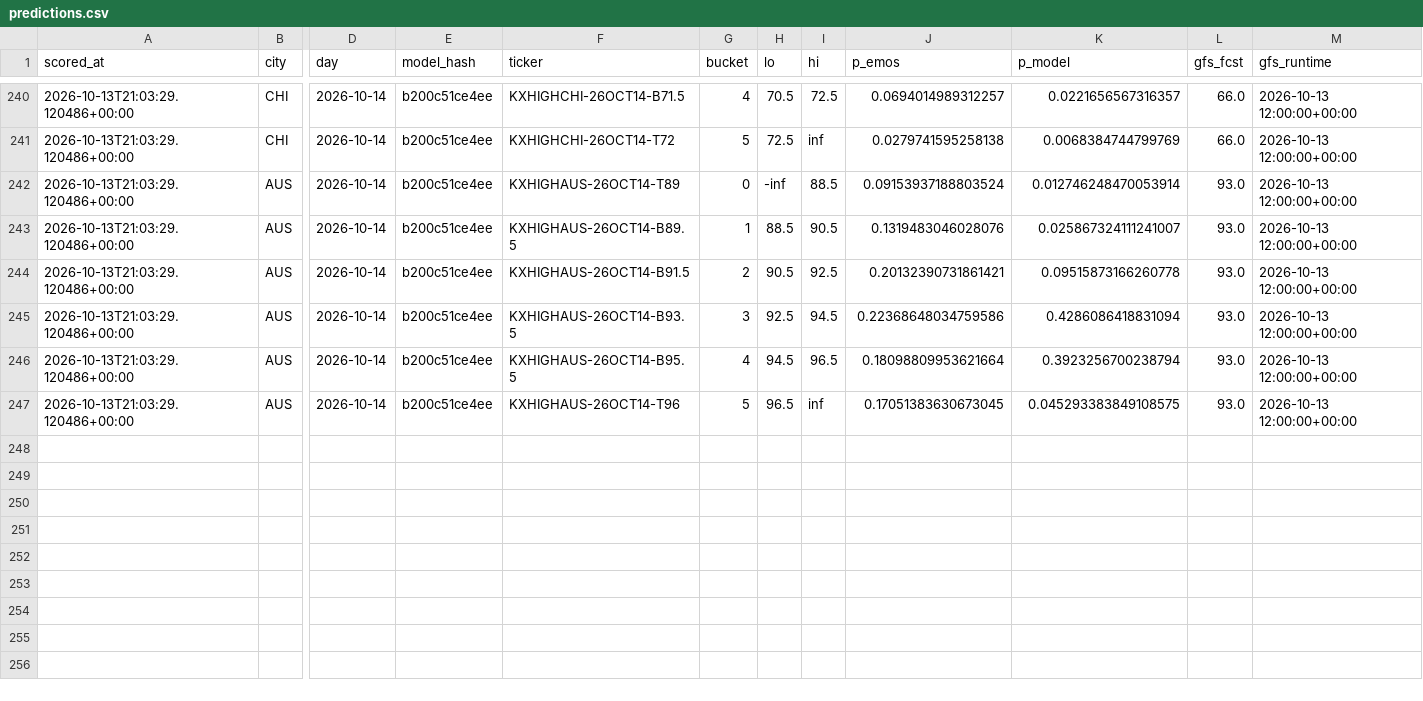
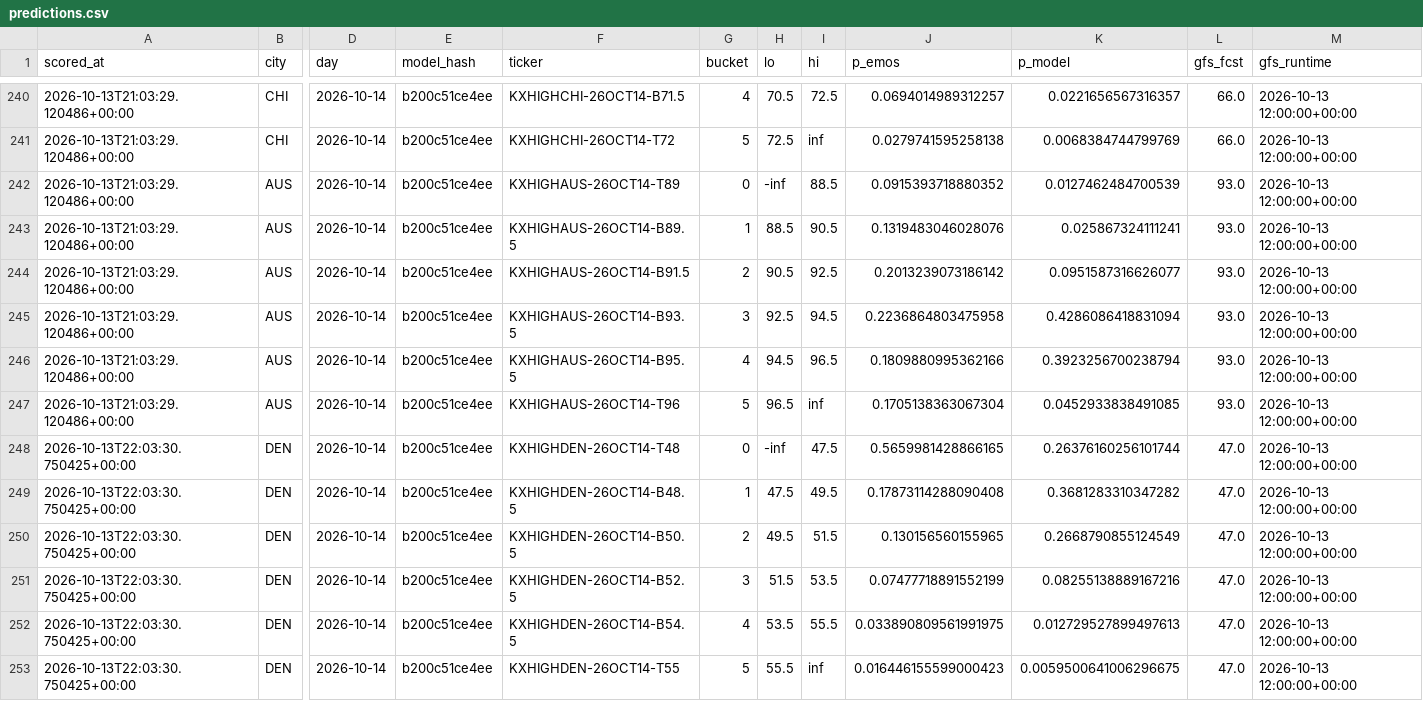
Before and after one commit to physicalreasoning/isotherm, a CSV file: predictions.csv, drawn as a sheet; only a part is shown, gaps mark what is left out; rows hold the shown columns only; the diff names each change by its address in the sheet, - before the commit and + after, or states it on an @@ line.

```diff
--- a/predictions.csv
+++ b/predictions.csv
-J242 (p_emos): 0.09153937188803524
+J242 (p_emos): 0.0915393718880352
-K242 (p_model): 0.012746248470053914
+K242 (p_model): 0.0127462484700539
-K243 (p_model): 0.025867324111241007
+K243 (p_model): 0.025867324111241
-J244 (p_emos): 0.20132390731861421
+J244 (p_emos): 0.2013239073186142
-K244 (p_model): 0.09515873166260778
+K244 (p_model): 0.0951587316626077
-J245 (p_emos): 0.22368648034759586
+J245 (p_emos): 0.2236864803475958
-J246 (p_emos): 0.18098809953621664
+J246 (p_emos): 0.1809880995362166
-J247 (p_emos): 0.17051383630673045
+J247 (p_emos): 0.1705138363067304
-K247 (p_model): 0.045293383849108575
+K247 (p_model): 0.0452933838491085
+row 248: 2026-10-13T22:03:30.750425+00:00 | DEN | 2026-10-14 | b200c51ce4ee | KXHIGHDEN-26OCT14-T48 | 0 | -inf | 47.5 | 0.5659981428866165 | 0.26376160256101744 | 47.0 | 2026-10-13 12:00:00+00:00
+row 249: 2026-10-13T22:03:30.750425+00:00 | DEN | 2026-10-14 | b200c51ce4ee | KXHIGHDEN-26OCT14-B48.5 | 1 | 47.5 | 49.5 | 0.17873114288090408 | 0.3681283310347282 | 47.0 | 2026-10-13 12:00:00+00:00
+row 250: 2026-10-13T22:03:30.750425+00:00 | DEN | 2026-10-14 | b200c51ce4ee | KXHIGHDEN-26OCT14-B50.5 | 2 | 49.5 | 51.5 | 0.130156560155965 | 0.2668790855124549 | 47.0 | 2026-10-13 12:00:00+00:00
+row 251: 2026-10-13T22:03:30.750425+00:00 | DEN | 2026-10-14 | b200c51ce4ee | KXHIGHDEN-26OCT14-B52.5 | 3 | 51.5 | 53.5 | 0.07477718891552199 | 0.08255138889167216 | 47.0 | 2026-10-13 12:00:00+00:00
+row 252: 2026-10-13T22:03:30.750425+00:00 | DEN | 2026-10-14 | b200c51ce4ee | KXHIGHDEN-26OCT14-B54.5 | 4 | 53.5 | 55.5 | 0.033890809561991975 | 0.012729527899497613 | 47.0 | 2026-10-13 12:00:00+00:00
+row 253: 2026-10-13T22:03:30.750425+00:00 | DEN | 2026-10-14 | b200c51ce4ee | KXHIGHDEN-26OCT14-T55 | 5 | 55.5 | inf | 0.016446155599000423 | 0.0059500641006296675 | 47.0 | 2026-10-13 12:00:00+00:00
```
Also changed, not shown: runs.csv, trades.csv, 1 other file.
